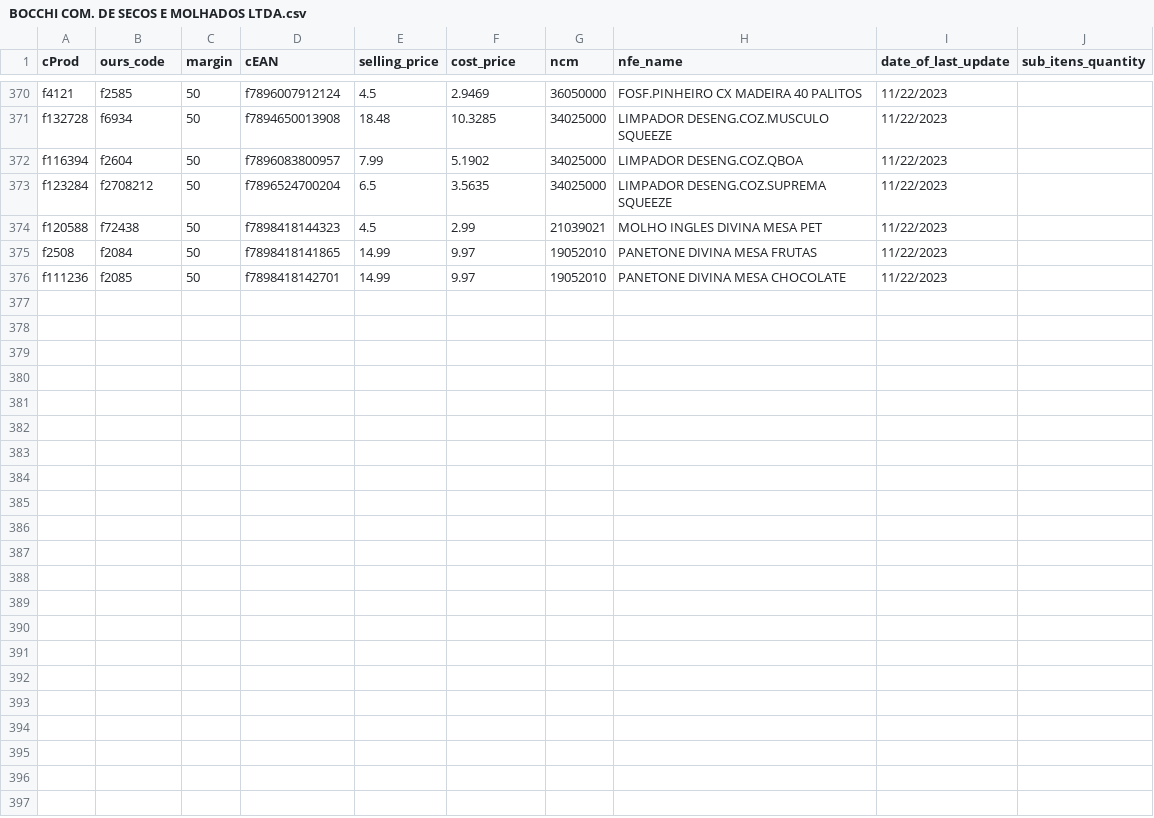
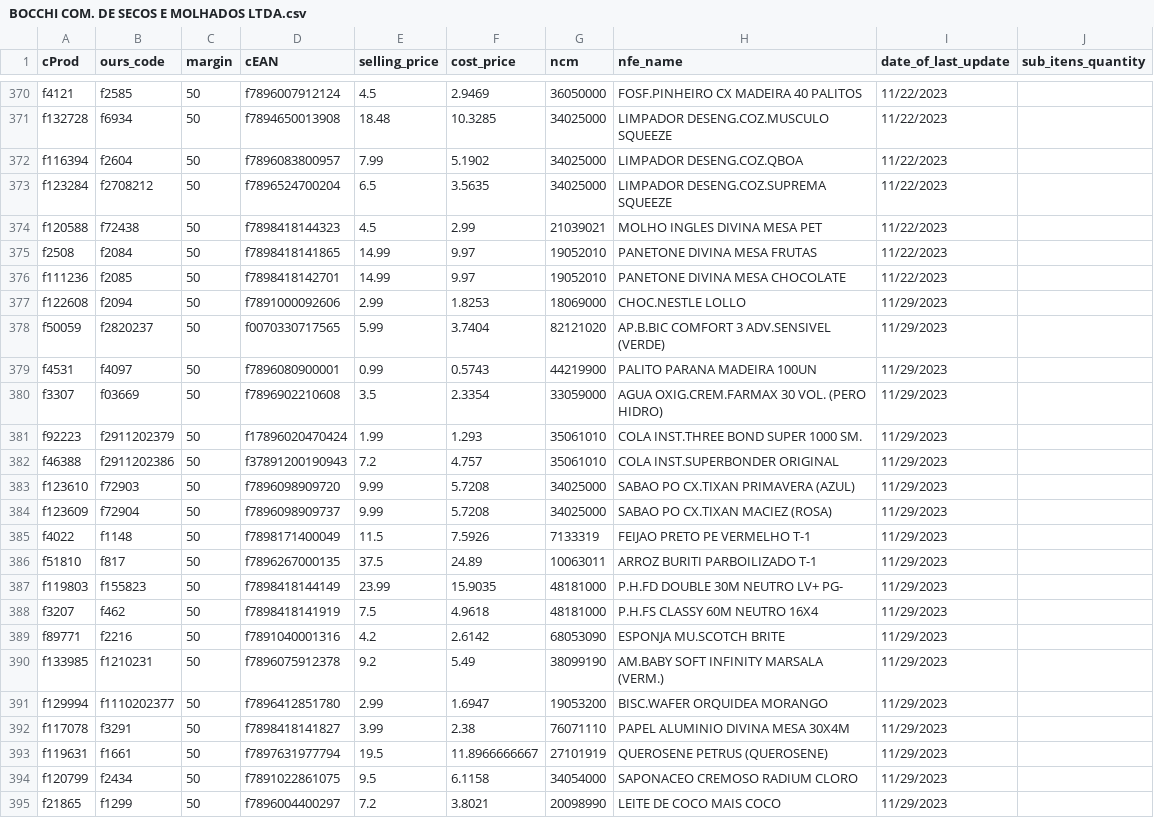
Before and after one commit to I3run01/bot-update-price-python, a CSV file: database/BOCCHI COM. DE SECOS E MOLHADOS LTDA.csv, drawn as a sheet; only a part is shown, gaps mark what is left out.

Commit message:
new prods

```diff
--- a/database/BOCCHI COM. DE SECOS E MOLHADOS LTDA.csv
+++ b/database/BOCCHI COM. DE SECOS E MOLHADOS LTDA.csv
@@ -376 +376,20 @@ f2508,f2084,50,f7898418141865,14.99,9.97,19052010,PANETONE DIVINA MESA FRUTAS,11
 f111236,f2085,50,f7898418142701,14.99,9.97,19052010,PANETONE DIVINA MESA CHOCOLATE,11/22/2023,
+f122608,f2094,50,f7891000092606,2.99,1.8253,18069000,CHOC.NESTLE LOLLO,11/29/2023,
+f50059,f2820237,50,f0070330717565,5.99,3.7404,82121020,AP.B.BIC COMFORT 3 ADV.SENSIVEL (VERDE),11/29/2023,
+f4531,f4097,50,f7896080900001,0.99,0.5743,44219900,PALITO PARANA MADEIRA 100UN,11/29/2023,
+f3307,f03669,50,f7896902210608,3.5,2.3354,33059000,AGUA OXIG.CREM.FARMAX 30 VOL. (PERO HIDRO),11/29/2023,
+f92223,f2911202379,50,f17896020470424,1.99,1.293,35061010,COLA INST.THREE BOND SUPER 1000 SM.,11/29/2023,
+f46388,f2911202386,50,f37891200190943,7.2,4.757,35061010,COLA INST.SUPERBONDER ORIGINAL,11/29/2023,
+f123610,f72903,50,f7896098909720,9.99,5.7208,34025000,SABAO PO CX.TIXAN PRIMAVERA (AZUL),11/29/2023,
+f123609,f72904,50,f7896098909737,9.99,5.7208,34025000,SABAO PO CX.TIXAN MACIEZ (ROSA),11/29/2023,
+f4022,f1148,50,f7898171400049,11.5,7.5926,7133319,FEIJAO PRETO PE VERMELHO T-1,11/29/2023,
+f51810,f817,50,f7896267000135,37.5,24.89,10063011,ARROZ BURITI PARBOILIZADO T-1,11/29/2023,
+f119803,f155823,50,f7898418144149,23.99,15.9035,48181000,P.H.FD DOUBLE 30M NEUTRO LV+ PG-,11/29/2023,
+f3207,f462,50,f7898418141919,7.5,4.9618,48181000,P.H.FS CLASSY 60M NEUTRO 16X4,11/29/2023,
+f89771,f2216,50,f7891040001316,4.2,2.6142,68053090,ESPONJA MU.SCOTCH BRITE,11/29/2023,
+f133985,f1210231,50,f7896075912378,9.2,5.49,38099190,AM.BABY SOFT INFINITY MARSALA (VERM.),11/29/2023,
+f129994,f1110202377,50,f7896412851780,2.99,1.6947,19053200,BISC.WAFER ORQUIDEA MORANGO,11/29/2023,
+f117078,f3291,50,f7898418141827,3.99,2.38,76071110,PAPEL ALUMINIO DIVINA MESA 30X4M,11/29/2023,
+f119631,f1661,50,f7897631977794,19.5,11.8966666667,27101919,QUEROSENE PETRUS (QUEROSENE),11/29/2023,
+f120799,f2434,50,f7891022861075,9.5,6.1158,34054000,SAPONACEO CREMOSO RADIUM CLORO,11/29/2023,
+f21865,f1299,50,f7896004400297,7.2,3.8021,20098990,LEITE DE COCO MAIS COCO,11/29/2023,
```
Also changed, not shown: database/DEYCON COMERCIO E DISTRIBUICAO LTDA.csv, database/LUMAR COMERCIO DE ALIMENTOS LTDA.csv, 2 other files.
